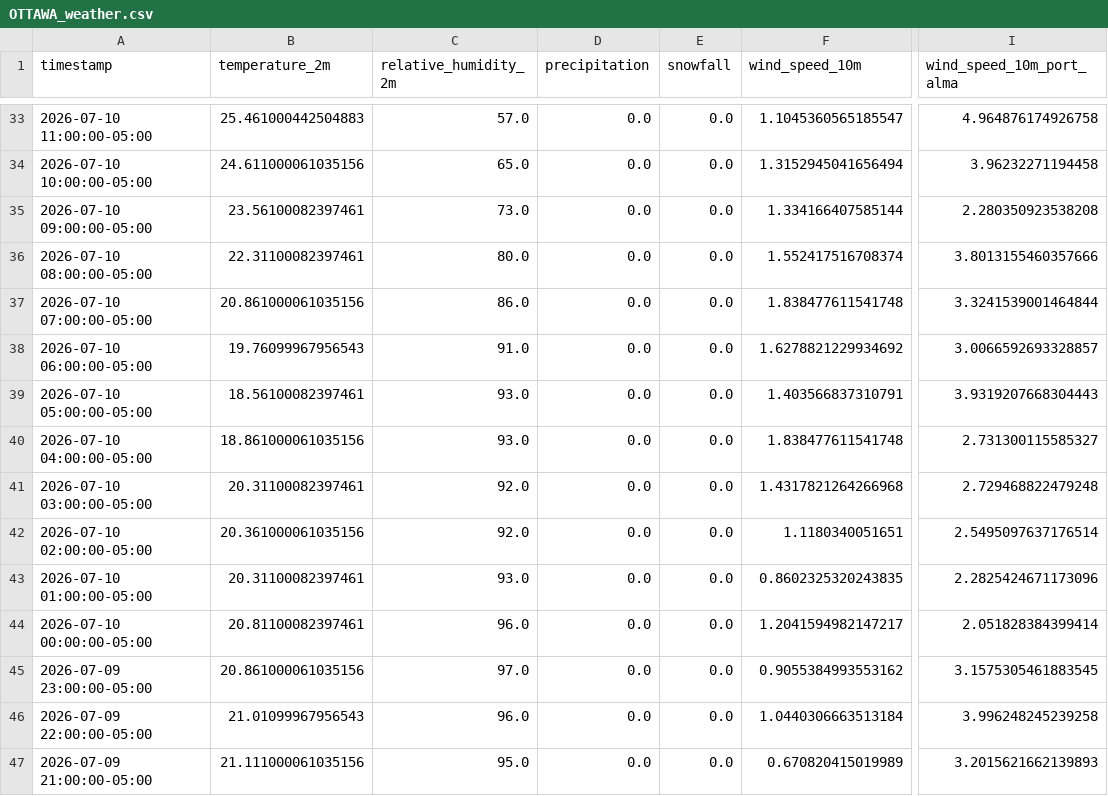
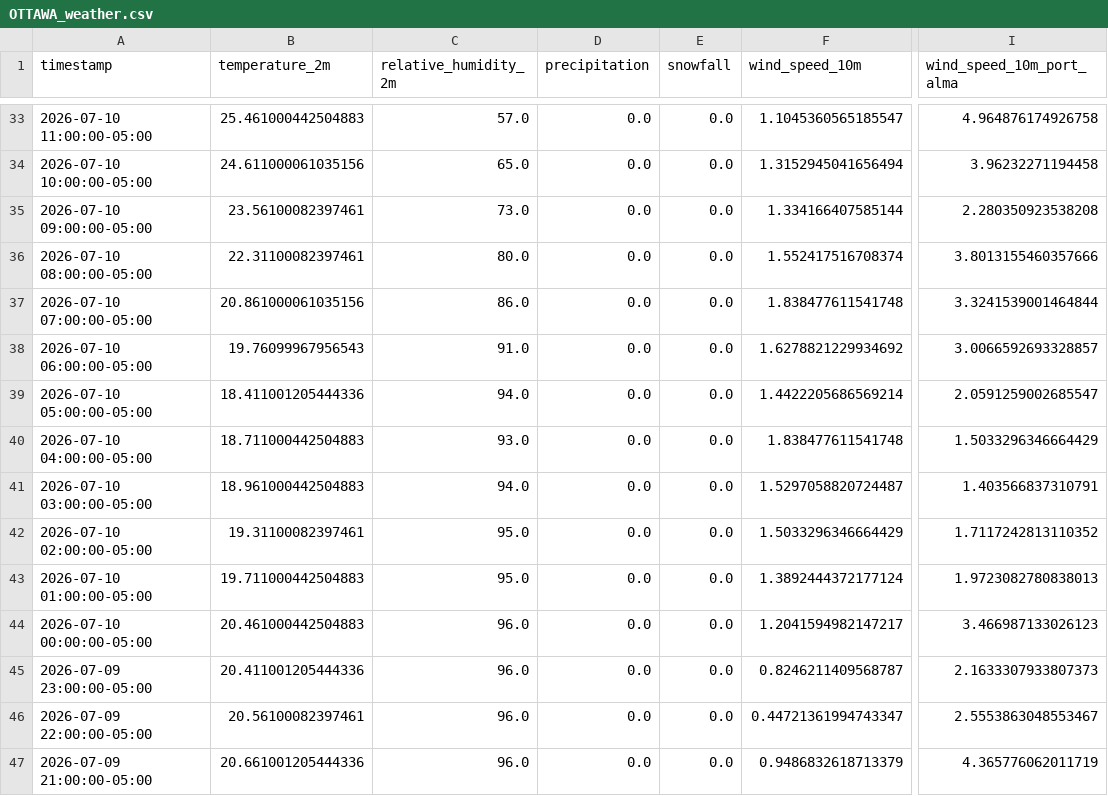
Before and after one commit to lulopdz/lrg-dashboard, a CSV file: data/OTTAWA_weather.csv, drawn as a sheet; only a part is shown, gaps mark what is left out; the diff covers the shown part only; the diff names each change by its address in the sheet, - before the commit and + after, or states it on an @@ line.

```diff
--- a/data/OTTAWA_weather.csv
+++ b/data/OTTAWA_weather.csv
-B39 (temperature_2m): 18.56100082397461
+B39 (temperature_2m): 18.411001205444336
-C39 (relative_humidity_2m): 93.0
+C39 (relative_humidity_2m): 94.0
-F39 (wind_speed_10m): 1.403566837310791
+F39 (wind_speed_10m): 1.4422205686569214
-I39 (wind_speed_10m_port_alma): 3.9319207668304443
+I39 (wind_speed_10m_port_alma): 2.0591259002685547
-B40 (temperature_2m): 18.861000061035156
+B40 (temperature_2m): 18.711000442504883
-I40 (wind_speed_10m_port_alma): 2.731300115585327
+I40 (wind_speed_10m_port_alma): 1.5033296346664429
-B41 (temperature_2m): 20.31100082397461
+B41 (temperature_2m): 18.961000442504883
-C41 (relative_humidity_2m): 92.0
+C41 (relative_humidity_2m): 94.0
-F41 (wind_speed_10m): 1.4317821264266968
+F41 (wind_speed_10m): 1.5297058820724487
-I41 (wind_speed_10m_port_alma): 2.729468822479248
+I41 (wind_speed_10m_port_alma): 1.403566837310791
-B42 (temperature_2m): 20.361000061035156
+B42 (temperature_2m): 19.31100082397461
-C42 (relative_humidity_2m): 92.0
+C42 (relative_humidity_2m): 95.0
-F42 (wind_speed_10m): 1.1180340051651
+F42 (wind_speed_10m): 1.5033296346664429
-I42 (wind_speed_10m_port_alma): 2.5495097637176514
+I42 (wind_speed_10m_port_alma): 1.7117242813110352
-B43 (temperature_2m): 20.31100082397461
+B43 (temperature_2m): 19.711000442504883
-C43 (relative_humidity_2m): 93.0
+C43 (relative_humidity_2m): 95.0
-F43 (wind_speed_10m): 0.8602325320243835
+F43 (wind_speed_10m): 1.3892444372177124
-I43 (wind_speed_10m_port_alma): 2.2825424671173096
+I43 (wind_speed_10m_port_alma): 1.9723082780838013
-B44 (temperature_2m): 20.81100082397461
+B44 (temperature_2m): 20.461000442504883
-I44 (wind_speed_10m_port_alma): 2.051828384399414
+I44 (wind_speed_10m_port_alma): 3.466987133026123
-B45 (temperature_2m): 20.861000061035156
+B45 (temperature_2m): 20.411001205444336
-C45 (relative_humidity_2m): 97.0
+C45 (relative_humidity_2m): 96.0
-F45 (wind_speed_10m): 0.9055384993553162
+F45 (wind_speed_10m): 0.8246211409568787
-I45 (wind_speed_10m_port_alma): 3.1575305461883545
+I45 (wind_speed_10m_port_alma): 2.1633307933807373
-B46 (temperature_2m): 21.01099967956543
+B46 (temperature_2m): 20.56100082397461
-F46 (wind_speed_10m): 1.0440306663513184
+F46 (wind_speed_10m): 0.44721361994743347
-I46 (wind_speed_10m_port_alma): 3.996248245239258
+I46 (wind_speed_10m_port_alma): 2.5553863048553467
-B47 (temperature_2m): 21.111000061035156
+B47 (temperature_2m): 20.661001205444336
-C47 (relative_humidity_2m): 95.0
+C47 (relative_humidity_2m): 96.0
-F47 (wind_speed_10m): 0.670820415019989
+F47 (wind_speed_10m): 0.9486832618713379
-I47 (wind_speed_10m_port_alma): 3.2015621662139893
+I47 (wind_speed_10m_port_alma): 4.365776062011719
```
Also changed, not shown: 144 edited cells elsewhere in this file, 4 other files.
